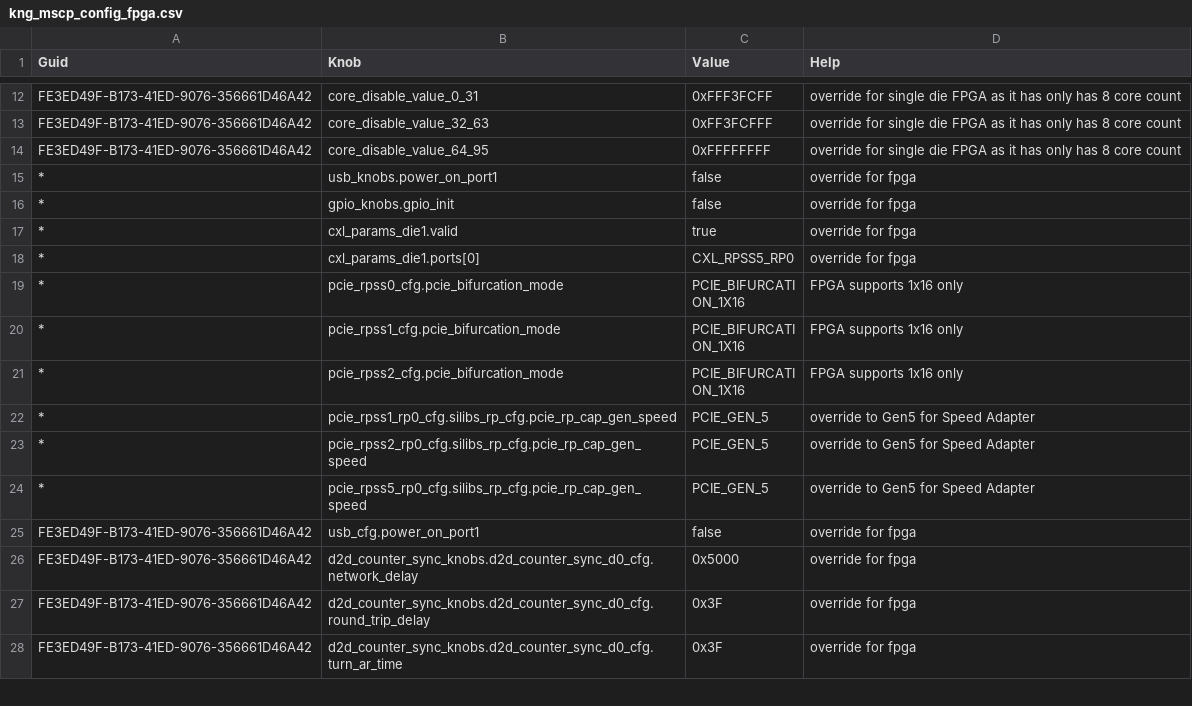
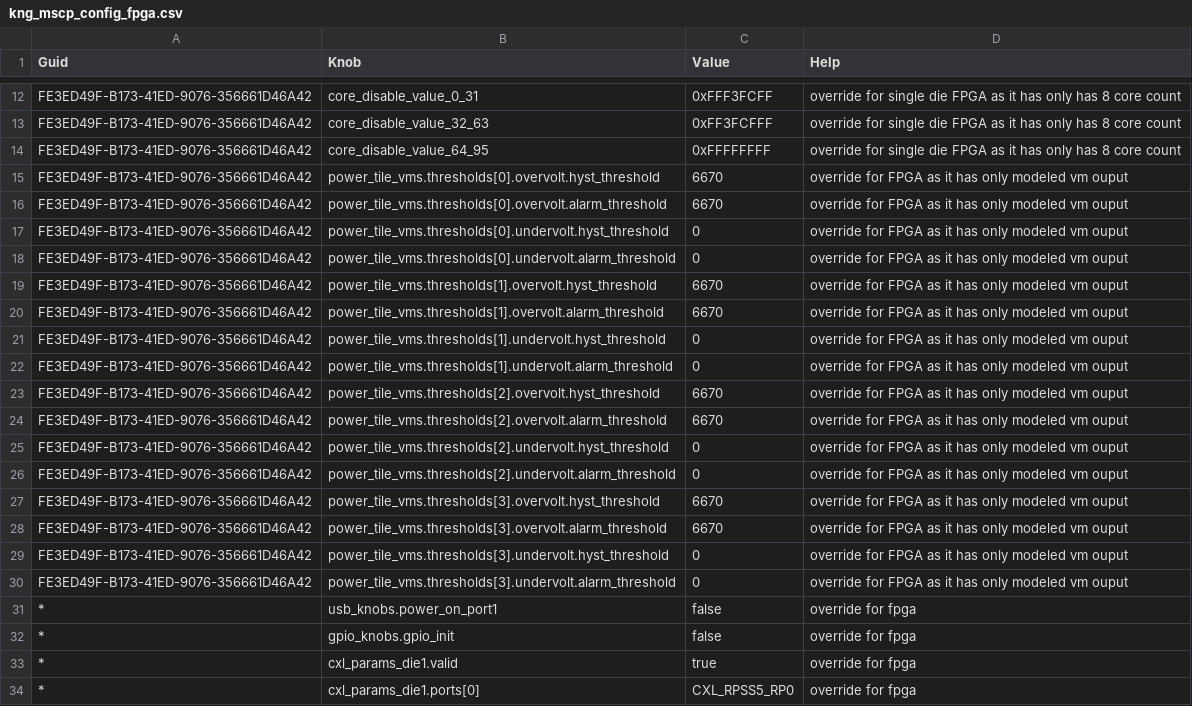
Before and after one commit to jivahire-com/cpp-thread-safe-cache, a CSV file: config/knobs_config/kng_mscp_config_fpga.csv, drawn as a sheet; only a part is shown, gaps mark what is left out; the shorter side is filled out with more unchanged rows; the diff names each change by its address in the sheet, - before the commit and + after, or states it on an @@ line.

Commit message:
Merged PR 124470: Updated tile vm values for FPGA
## Why is this change being made?
FPGA models tile vm voltages, the alarm thresholds need to be higher than provided defaults.
The values are same as Pioneer.

## What is changed?
Tile_vm threshold overrides for FPGA

## How is the change being tested?

- [ ] No test, document update only
- [ ] Unit tests pass
- [ ] Integration tests pass
- [ ] Manual tests pass (add test specifics)
- [ X] Others, explain: tested on FPGA

### Test Platform

- [ ] SVP
- [X ] FPGA (Add FPGA Config) : dh5

![fixed_overvolt.png](https://azurecsi.visualstudio.com/2610da6a-0168-48f8-b34a-f1c882cb6660/_apis/git/repositories/8fc5d0fc-7430-45b1-8963-5d075fba03da/pullRequests/124470/attachments/fixed_overvolt.png)
- [ ] Silicon
- [ ] Others, explain:

## Notes

## Risks

Updated tile vm values for fpga

----
#### AI description  (iteration 1)
#### PR Classification
This PR is a configuration update that adjusts FPGA tile VM voltage thresholds for proper over/undervolt management.

#### PR Summary
The PR revises the FPGA configuration by adding new overvoltage and undervoltage threshold values for tile VMs as specified in the linked work item.
- `config/knobs_config/kng_mscp_config_fpga.csv`: Added new entries for FPGA tile VM voltage thresholds (overvoltage hysteresis/alarm set to 6670 and undervoltage hysteresis/alarm set to 0) along with additional overrides for related FPGA knob parameters.
<!-- GitOpsUserAgent=GitOps.Apps.Server.pullrequestcopilot -->

Related work items: #1984771

```diff
--- a/config/knobs_config/kng_mscp_config_fpga.csv
+++ b/config/knobs_config/kng_mscp_config_fpga.csv
+row 15: FE3ED49F-B173-41ED-9076-356661D46A42 | power_tile_vms.thresholds[0].overvolt.hyst_threshold | 6670 | override for FPGA as it has only modeled vm ouput
+row 16: FE3ED49F-B173-41ED-9076-356661D46A42 | power_tile_vms.thresholds[0].overvolt.alarm_threshold | 6670 | override for FPGA as it has only modeled vm ouput
+row 17: FE3ED49F-B173-41ED-9076-356661D46A42 | power_tile_vms.thresholds[0].undervolt.hyst_threshold | 0 | override for FPGA as it has only modeled vm ouput
+row 18: FE3ED49F-B173-41ED-9076-356661D46A42 | power_tile_vms.thresholds[0].undervolt.alarm_threshold | 0 | override for FPGA as it has only modeled vm ouput
+row 19: FE3ED49F-B173-41ED-9076-356661D46A42 | power_tile_vms.thresholds[1].overvolt.hyst_threshold | 6670 | override for FPGA as it has only modeled vm ouput
+row 20: FE3ED49F-B173-41ED-9076-356661D46A42 | power_tile_vms.thresholds[1].overvolt.alarm_threshold | 6670 | override for FPGA as it has only modeled vm ouput
+row 21: FE3ED49F-B173-41ED-9076-356661D46A42 | power_tile_vms.thresholds[1].undervolt.hyst_threshold | 0 | override for FPGA as it has only modeled vm ouput
+row 22: FE3ED49F-B173-41ED-9076-356661D46A42 | power_tile_vms.thresholds[1].undervolt.alarm_threshold | 0 | override for FPGA as it has only modeled vm ouput
+row 23: FE3ED49F-B173-41ED-9076-356661D46A42 | power_tile_vms.thresholds[2].overvolt.hyst_threshold | 6670 | override for FPGA as it has only modeled vm ouput
+row 24: FE3ED49F-B173-41ED-9076-356661D46A42 | power_tile_vms.thresholds[2].overvolt.alarm_threshold | 6670 | override for FPGA as it has only modeled vm ouput
+row 25: FE3ED49F-B173-41ED-9076-356661D46A42 | power_tile_vms.thresholds[2].undervolt.hyst_threshold | 0 | override for FPGA as it has only modeled vm ouput
+row 26: FE3ED49F-B173-41ED-9076-356661D46A42 | power_tile_vms.thresholds[2].undervolt.alarm_threshold | 0 | override for FPGA as it has only modeled vm ouput
+row 27: FE3ED49F-B173-41ED-9076-356661D46A42 | power_tile_vms.thresholds[3].overvolt.hyst_threshold | 6670 | override for FPGA as it has only modeled vm ouput
+row 28: FE3ED49F-B173-41ED-9076-356661D46A42 | power_tile_vms.thresholds[3].overvolt.alarm_threshold | 6670 | override for FPGA as it has only modeled vm ouput
+row 29: FE3ED49F-B173-41ED-9076-356661D46A42 | power_tile_vms.thresholds[3].undervolt.hyst_threshold | 0 | override for FPGA as it has only modeled vm ouput
+row 30: FE3ED49F-B173-41ED-9076-356661D46A42 | power_tile_vms.thresholds[3].undervolt.alarm_threshold | 0 | override for FPGA as it has only modeled vm ouput
```
